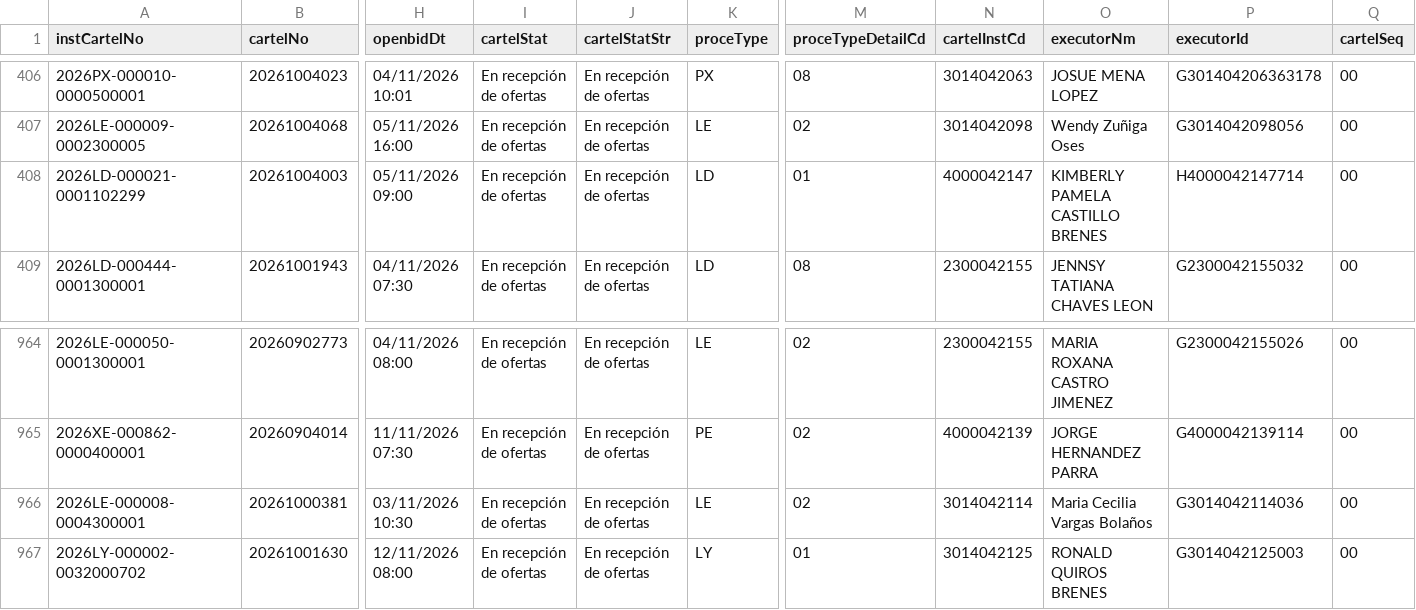
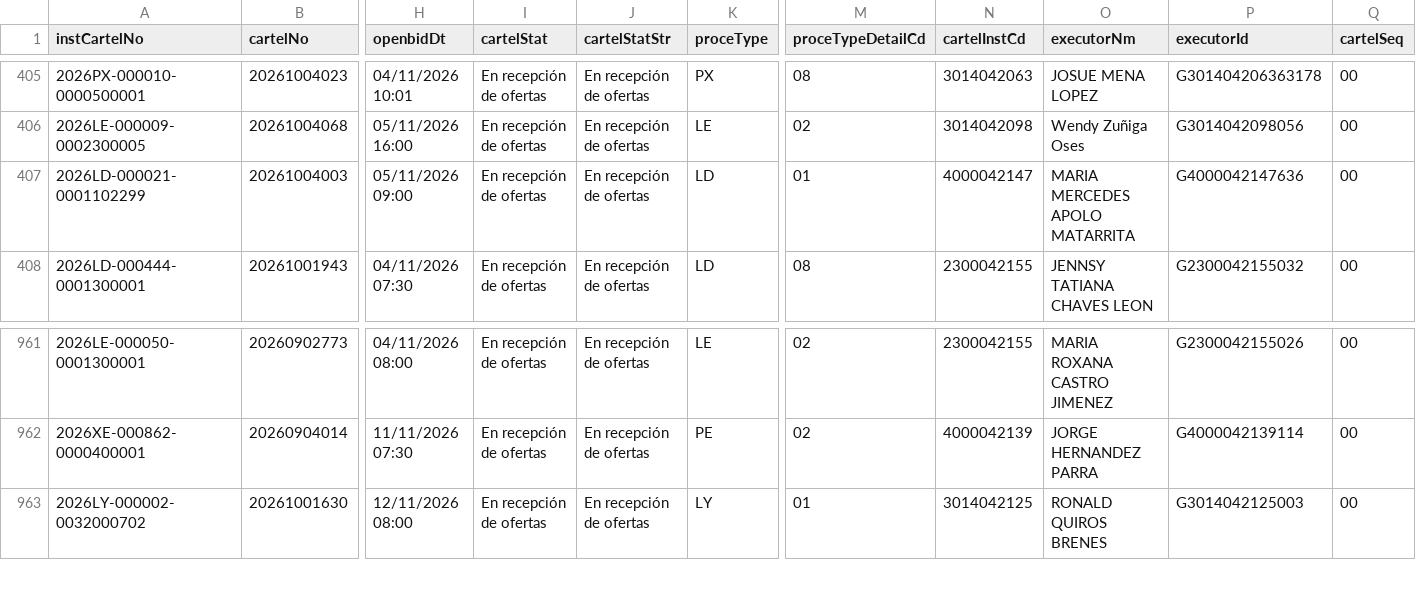
Before and after one commit to AluenParadigma/sicop-data-public, a CSV file: latest.csv, drawn as a sheet; only a part is shown, gaps mark what is left out; removed rows and columns are numbered as before the commit, all else as after; rows hold the shown columns only; the diff covers the shown part only; the diff names each change by its address in the sheet, - before the commit and + after, or states it on an @@ line.

```diff
--- a/latest.csv
+++ b/latest.csv
-O407 (executorNm): KIMBERLY PAMELA CASTILLO BRENES
+O407 (executorNm): MARIA MERCEDES APOLO MATARRITA
-P407 (executorId): H4000042147714
+P407 (executorId): G4000042147636
-row 966: 2026LE-000008-0004300001 | 20261000381 | 03/11/2026 10:30 | En recepción de ofertas | En recepción de ofertas | LE | 02 | 3014042114 | Maria Cecilia Vargas Bolaños | G3014042114036 | 00
```
Also changed, not shown: 1 added row and 4 removed rows elsewhere in this file, public/latest.csv, 4 other files.
